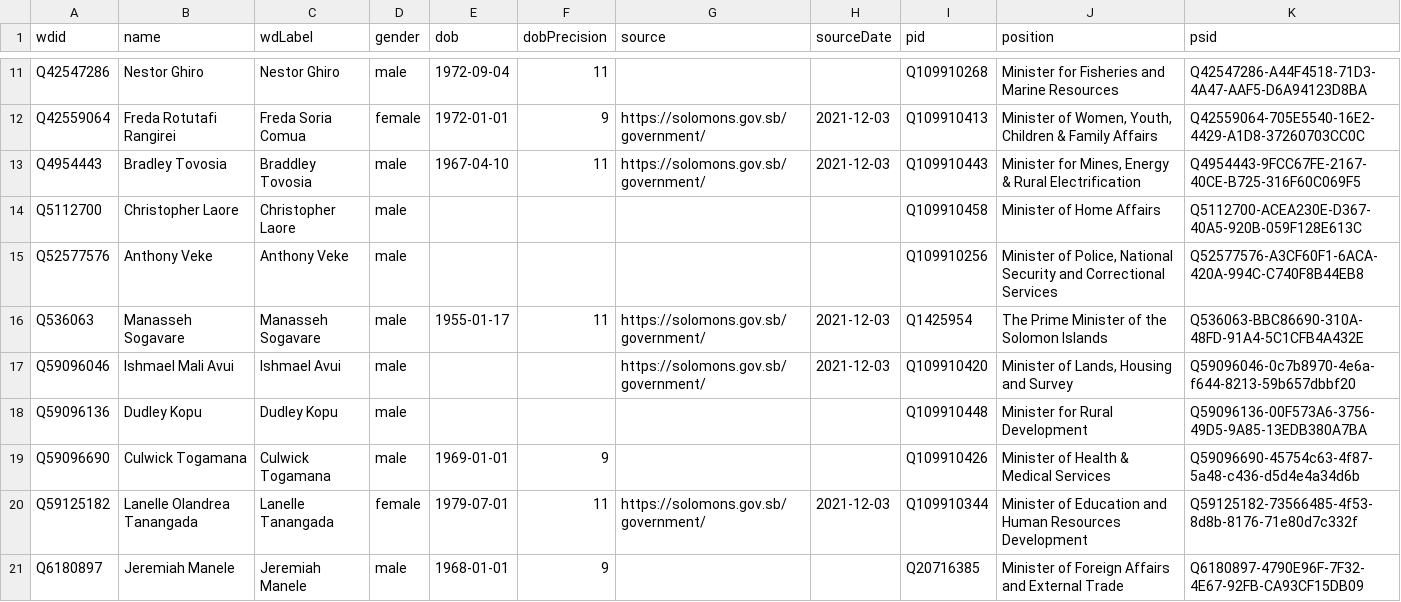
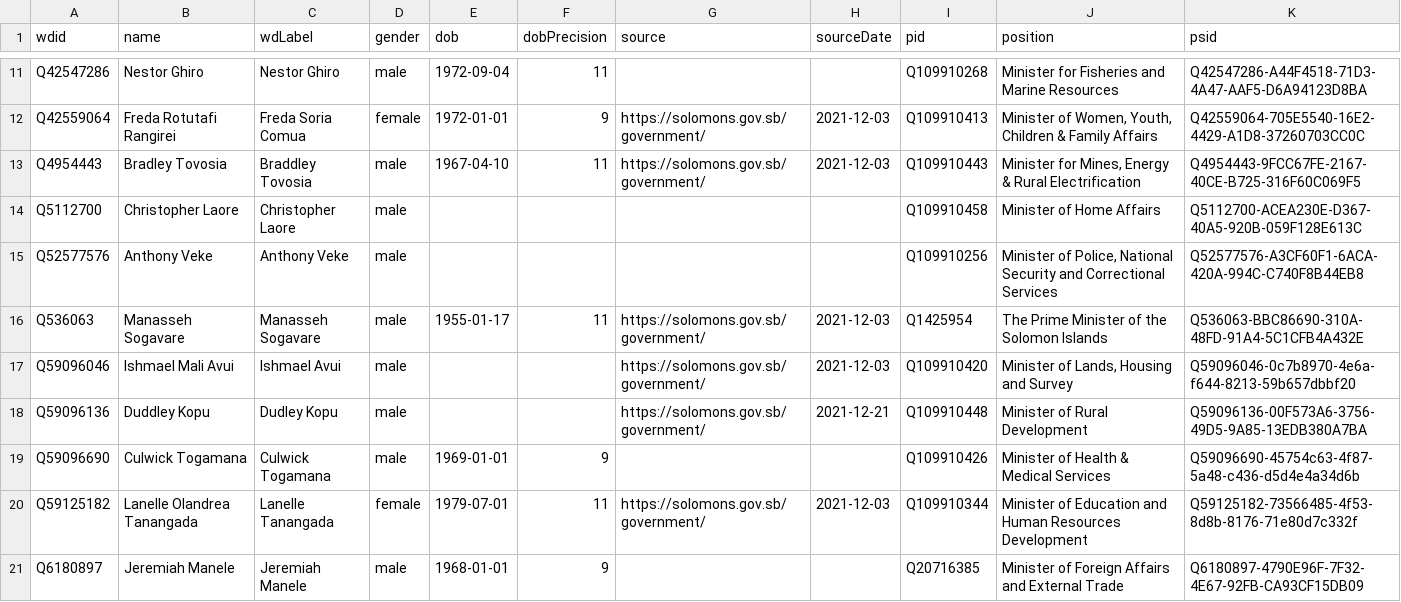
Before and after one commit to every-politician-scrapers/solomons-ministers, a CSV file: data/wikidata.csv, drawn as a sheet; only a part is shown, gaps mark what is left out.

```diff
--- a/data/wikidata.csv
+++ b/data/wikidata.csv
@@ -17,3 +17,3 @@ Q536063,Manasseh Sogavare,Manasseh Sogavare,male,1955-01-17,11,https://solomons.
 Q59096046,Ishmael Mali Avui,Ishmael Avui,male,,,https://solomons.gov.sb/government/,2021-12-03,Q109910420,"Minister of Lands, Housing and Survey",Q59096046-0c7b8970-4e6a-f644-8213-59b657dbbf20
-Q59096136,Dudley Kopu,Dudley Kopu,male,,,,,Q109910448,Minister for Rural Development,Q59096136-00F573A6-3756-49D5-9A85-13EDB380A7BA
+Q59096136,Duddley Kopu,Dudley Kopu,male,,,https://solomons.gov.sb/government/,2021-12-21,Q109910448,Minister of Rural Development,Q59096136-00F573A6-3756-49D5-9A85-13EDB380A7BA
 Q59096690,Culwick Togamana,Culwick Togamana,male,1969-01-01,9,,,Q109910426,Minister of Health & Medical Services,Q59096690-45754c63-4f87-5a48-c436-d5d4e4a34d6b
```
Also changed, not shown: data/diff.csv.
